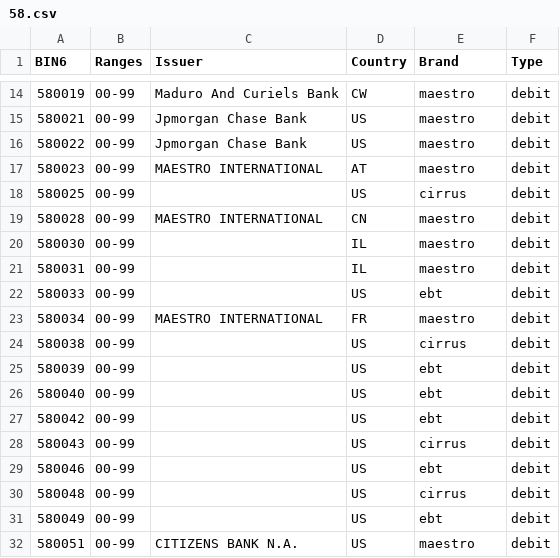
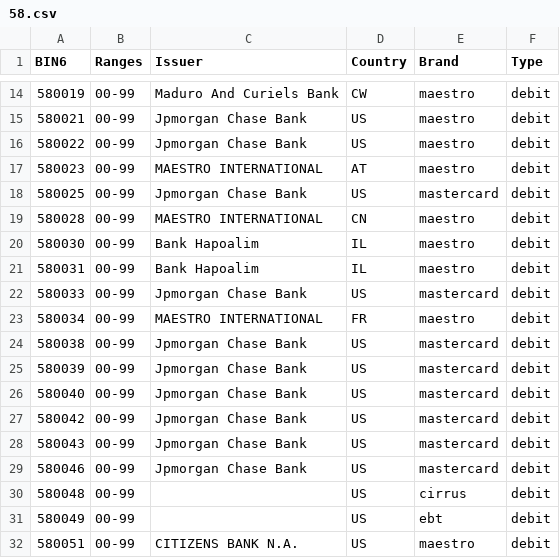
Before and after one commit to Wayproyect/openbiin, a CSV file: functions/data/58.csv, drawn as a sheet; only a part is shown, gaps mark what is left out.

```diff
--- a/functions/data/58.csv
+++ b/functions/data/58.csv
@@ -17,14 +17,14 @@ BIN6,Ranges,Issuer,Country,Brand,Type
 580023,00-99,MAESTRO INTERNATIONAL,AT,maestro,debit
-580025,00-99,,US,cirrus,debit
+580025,00-99,Jpmorgan Chase Bank,US,mastercard,debit
 580028,00-99,MAESTRO INTERNATIONAL,CN,maestro,debit
-580030,00-99,,IL,maestro,debit
-580031,00-99,,IL,maestro,debit
-580033,00-99,,US,ebt,debit
+580030,00-99,Bank Hapoalim,IL,maestro,debit
+580031,00-99,Bank Hapoalim,IL,maestro,debit
+580033,00-99,Jpmorgan Chase Bank,US,mastercard,debit
 580034,00-99,MAESTRO INTERNATIONAL,FR,maestro,debit
-580038,00-99,,US,cirrus,debit
-580039,00-99,,US,ebt,debit
-580040,00-99,,US,ebt,debit
-580042,00-99,,US,ebt,debit
-580043,00-99,,US,cirrus,debit
-580046,00-99,,US,ebt,debit
+580038,00-99,Jpmorgan Chase Bank,US,mastercard,debit
+580039,00-99,Jpmorgan Chase Bank,US,mastercard,debit
+580040,00-99,Jpmorgan Chase Bank,US,mastercard,debit
+580042,00-99,Jpmorgan Chase Bank,US,mastercard,debit
+580043,00-99,Jpmorgan Chase Bank,US,mastercard,debit
+580046,00-99,Jpmorgan Chase Bank,US,mastercard,debit
 580048,00-99,,US,cirrus,debit
```
